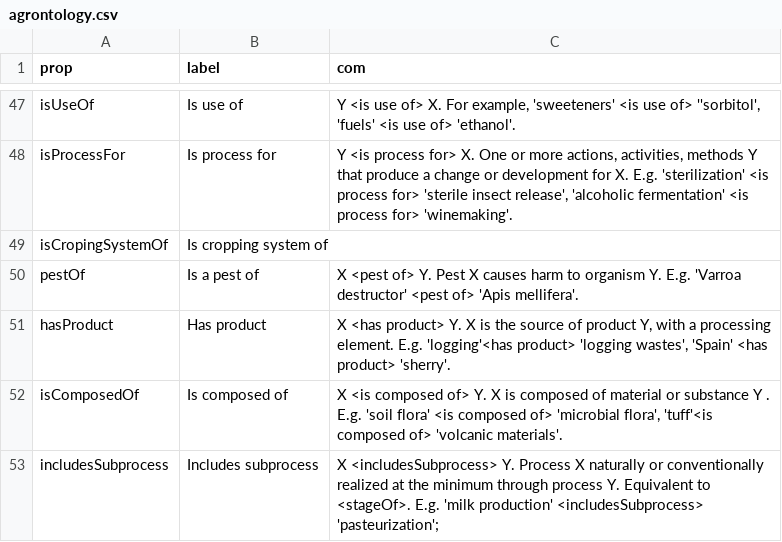
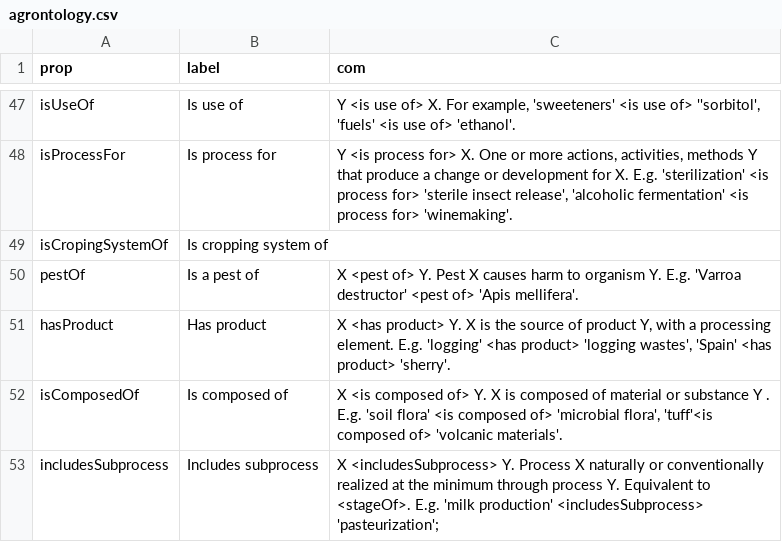
Before and after one commit to soilwise-he/soil-health-knowledge-graph, a CSV file: ontovocabs/agrontology.csv, drawn as a sheet; only a part is shown, gaps mark what is left out.

```diff
--- a/ontovocabs/agrontology.csv
+++ b/ontovocabs/agrontology.csv
@@ -51,3 +51,3 @@ isCropingSystemOf,Is cropping system of,
 pestOf,Is a pest of,"X <pest of> Y. Pest X causes harm to organism Y. E.g. 'Varroa destructor' <pest of> 'Apis mellifera'."
-hasProduct,Has product,"X <has product> Y. X is the source of product Y, with a processing element. E.g. 'logging'<has product> 'logging wastes', 'Spain' <has product> 'sherry'."
+hasProduct,Has product,"X <has product> Y. X is the source of product Y, with a processing element. E.g. 'logging' <has product> 'logging wastes', 'Spain' <has product> 'sherry'."
 isComposedOf,Is composed of,"X <is composed of> Y. X is composed of material or substance Y . E.g. 'soil flora' <is composed of> 'microbial flora', 'tuff'<is composed of> 'volcanic materials'."
```
Also changed, not shown: 1 other file.
